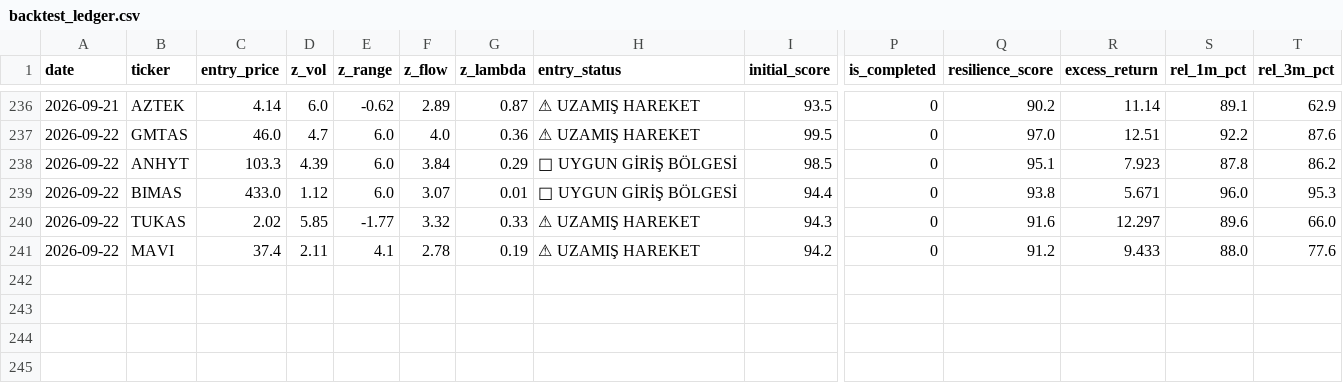
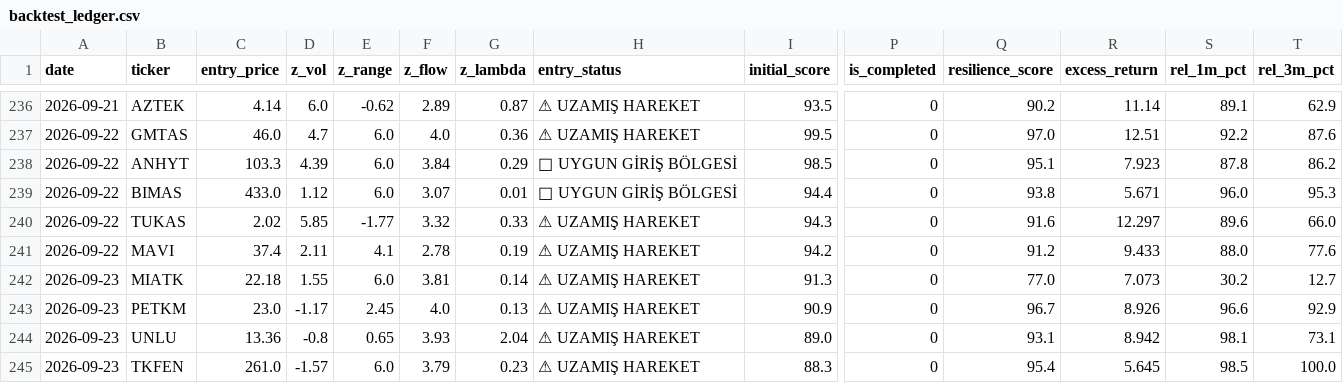
Before and after one commit to evsayar33-oss/bist_shock_quant, a CSV file: backtest_ledger.csv, drawn as a sheet; only a part is shown, gaps mark what is left out; rows hold the shown columns only; the diff names each change by its address in the sheet, - before the commit and + after, or states it on an @@ line.

```diff
--- a/backtest_ledger.csv
+++ b/backtest_ledger.csv
+row 242: 2026-09-23 | MIATK | 22.18 | 1.55 | 6.0 | 3.81 | 0.14 | ⚠ UZAMIŞ HAREKET | 91.3 | 0 | 77.0 | 7.073 | 30.2 | 12.7
+row 243: 2026-09-23 | PETKM | 23.0 | -1.17 | 2.45 | 4.0 | 0.13 | ⚠ UZAMIŞ HAREKET | 90.9 | 0 | 96.7 | 8.926 | 96.6 | 92.9
+row 244: 2026-09-23 | UNLU | 13.36 | -0.8 | 0.65 | 3.93 | 2.04 | ⚠ UZAMIŞ HAREKET | 89.0 | 0 | 93.1 | 8.942 | 98.1 | 73.1
+row 245: 2026-09-23 | TKFEN | 261.0 | -1.57 | 6.0 | 3.79 | 0.23 | ⚠ UZAMIŞ HAREKET | 88.3 | 0 | 95.4 | 5.645 | 98.5 | 100.0
```
Also changed, not shown: shock_signals_log.csv, 2 other files.
